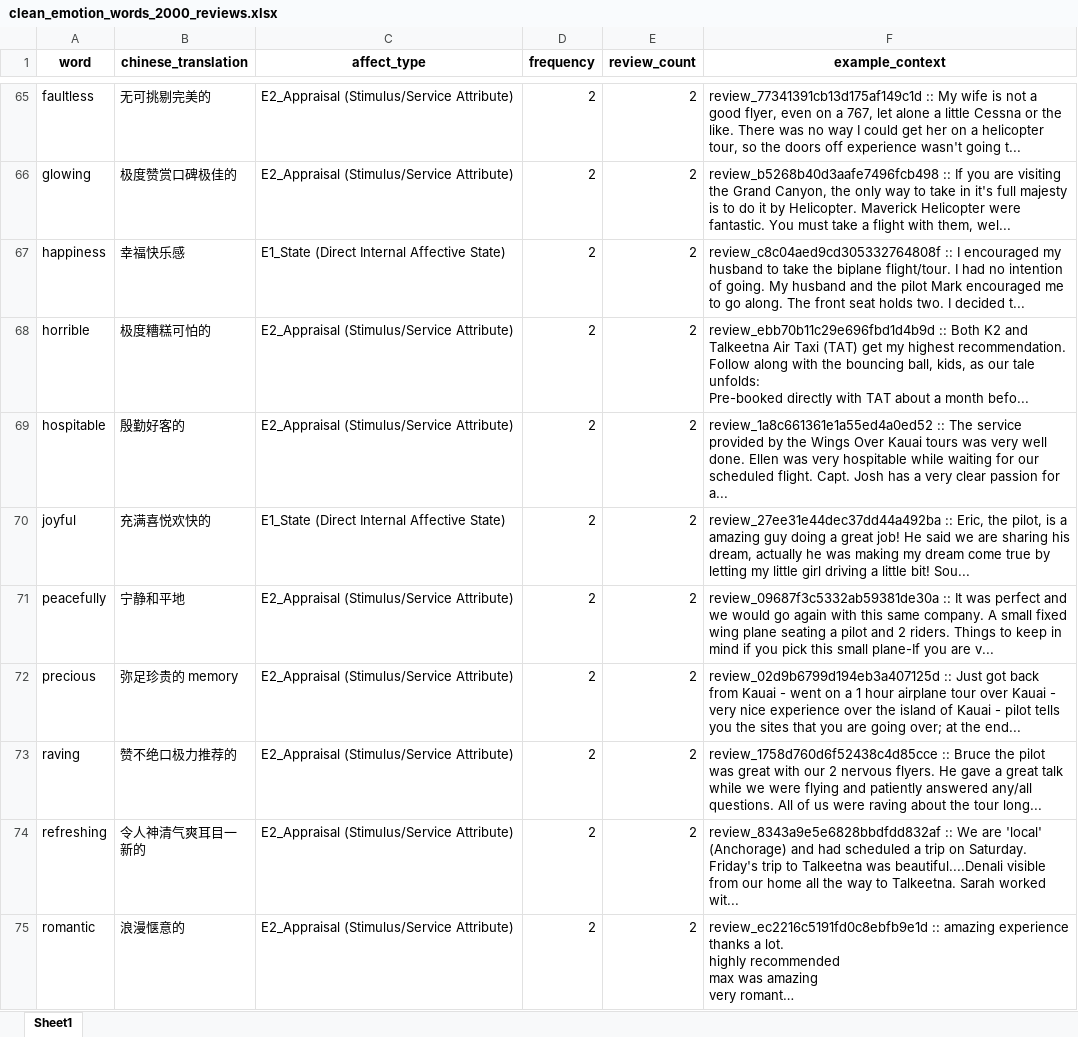
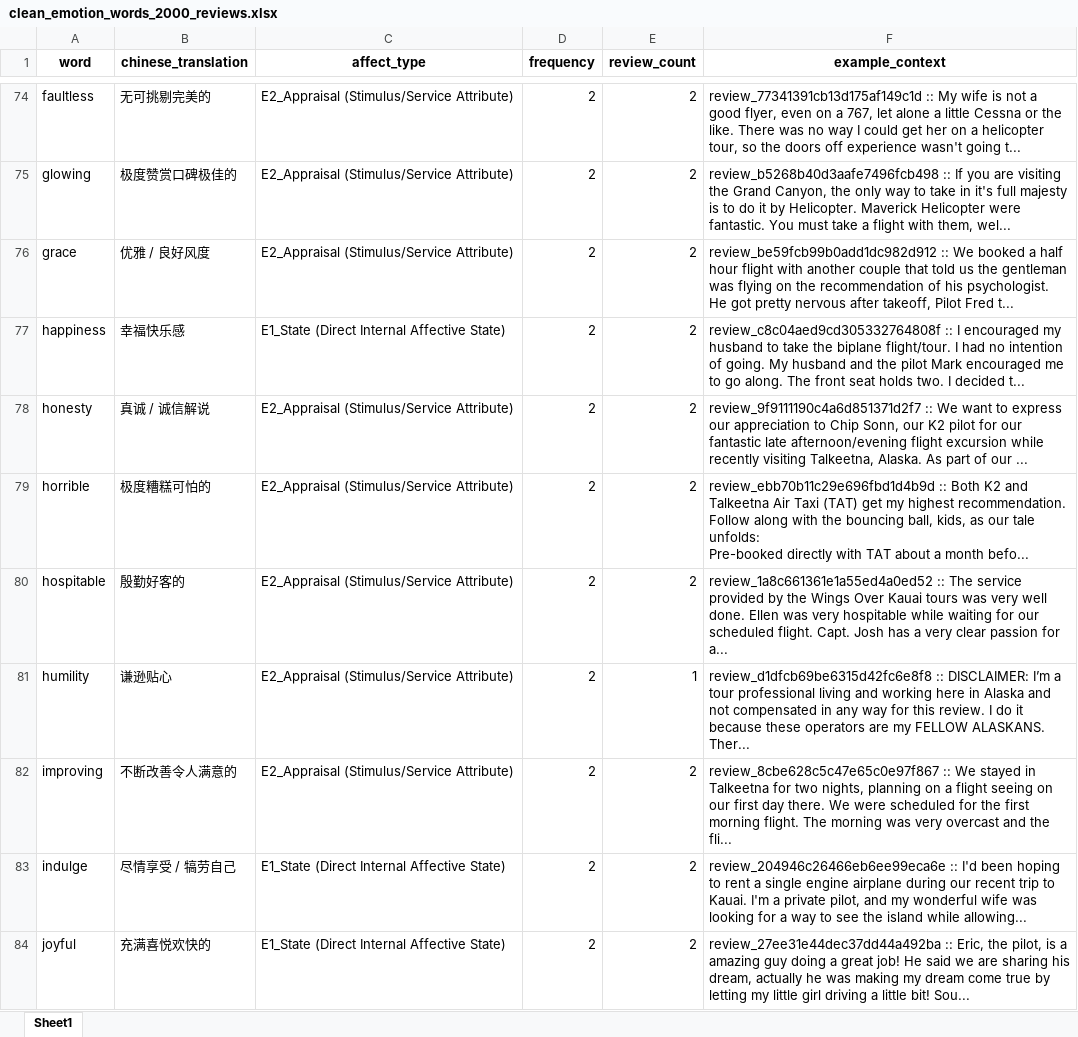
Before and after one commit to ypeng12/Low-Altitude, an Excel workbook: data/derived_outputs/clean_emotion_words_2000_reviews.xlsx, sheet Sheet1, drawn as a sheet; only a part is shown, gaps mark what is left out; the shorter side is filled out with more unchanged rows; long unchanged cells end in …; values as stored, in another font and other column widths than the file's, no borders; ↵ is a line break in a cell; the diff covers the shown part only; the diff names each change by its address in the sheet, - before the commit and + after, or states it on an @@ line.

Commit message:
feat(ai): recover 26 high-purity emotion terms (mild, shame, privilege, security, etc) to clean_emotion_words_2000_reviews

```diff
--- a/data/derived_outputs/clean_emotion_words_2000_reviews.xlsx (sheet Sheet1)
+++ b/data/derived_outputs/clean_emotion_words_2000_reviews.xlsx (sheet Sheet1)
+row 76: grace | 优雅 / 良好风度 | E2_Appraisal (Stimulus/Service Attribute) | 2 | 2 | review_be59fcb99b0add1dc982d912 :: We booked a half hour flight with another couple that told us the gentleman was flying on the recommendation of his psychologist. He got pretty nervous after takeoff, Pilot Fred t...
+row 78: honesty | 真诚 / 诚信解说 | E2_Appraisal (Stimulus/Service Attribute) | 2 | 2 | review_9f9111190c4a6d851371d2f7 :: We want to express our appreciation to Chip Sonn, our K2 pilot for our fantastic late afternoon/evening flight excursion while recently visiting Talkeetna, Alaska. As part of our ...
+row 81: humility | 谦逊贴心 | E2_Appraisal (Stimulus/Service Attribute) | 2 | 1 | review_d1dfcb69be6315d42fc6e8f8 :: DISCLAIMER: I’m a tour professional living and working here in Alaska and not compensated in any way for this review. I do it because these operators are my FELLOW ALASKANS. ↵ Ther...
+row 82: improving | 不断改善令人满意的 | E2_Appraisal (Stimulus/Service Attribute) | 2 | 2 | review_8cbe628c5c47e65c0e97f867 :: We stayed in Talkeetna for two nights, planning on a flight seeing on our first day there. We were scheduled for the first morning flight. The morning was very overcast and the fli...
+row 83: indulge | 尽情享受 / 犒劳自己 | E1_State (Direct Internal Affective State) | 2 | 2 | review_204946c26466eb6ee99eca6e :: I'd been hoping to rent a single engine airplane during our recent trip to Kauai. I'm a private pilot, and my wonderful wife was looking for a way to see the island while allowing...
```
Also changed, not shown: 21 added rows elsewhere in this sheet, data/derived_outputs/stage_gold_2000/clean_emotion_words_2000_reviews.xlsx, data/derived_outputs/stage_gold_2000/purged_new_candidates_2000.xlsx, 3 other files.
